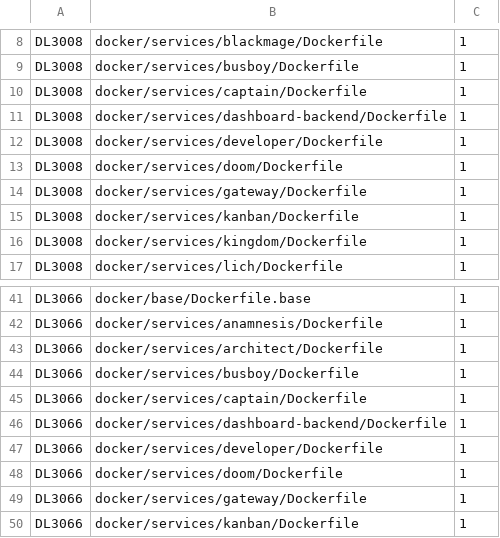
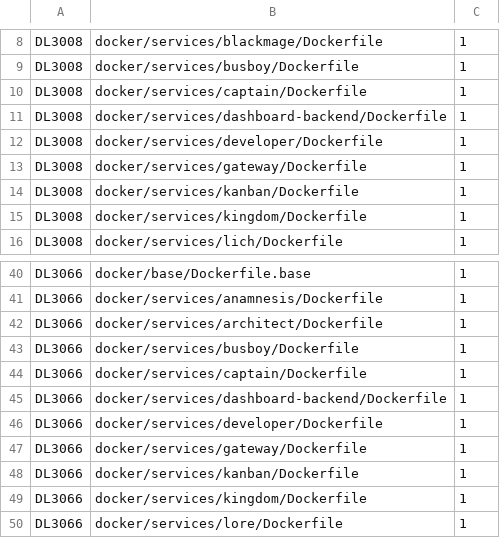
Before and after one commit to unheaded/unheaded, a TSV file: docs/policy/hadolint-baseline.tsv, drawn as a sheet; only a part is shown, gaps mark what is left out; the shorter side is filled out with more unchanged rows; the diff names each change by its address in the sheet, - before the commit and + after, or states it on an @@ line.

```diff
--- a/docs/policy/hadolint-baseline.tsv
+++ b/docs/policy/hadolint-baseline.tsv
-row 13: DL3008 | docker/services/doom/Dockerfile | 1
-row 48: DL3066 | docker/services/doom/Dockerfile | 1
```
Also changed, not shown: docs/policy/trivy-misconfig-baseline.tsv, docs/sweeps/REAL-STEEL-UNREACHED.tsv, 10 other files.
